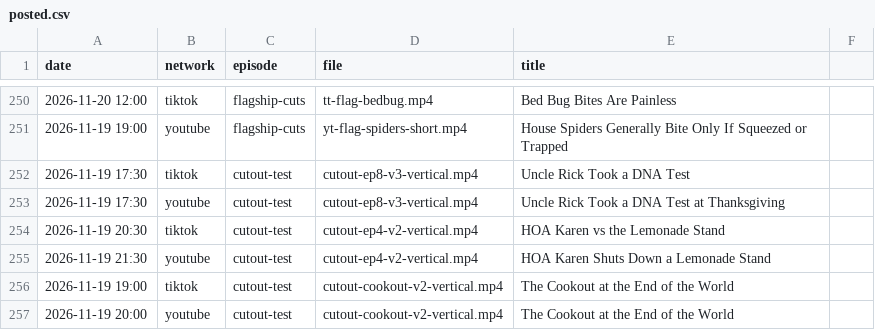
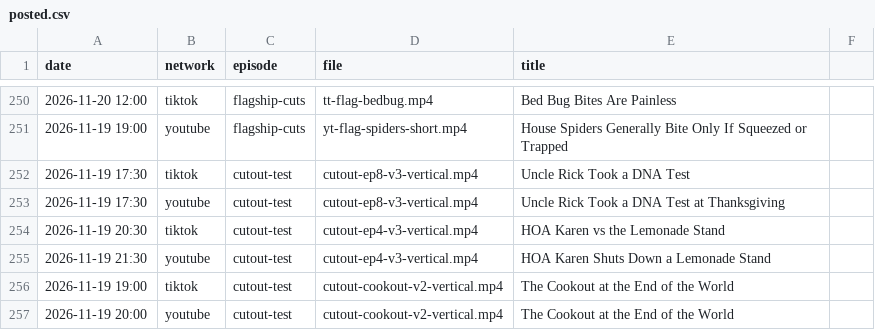
Before and after one commit to mooneyn60-art/skills, a CSV file: skills/oh-meatball/data/posted.csv, drawn as a sheet; only a part is shown, gaps mark what is left out.

```diff
--- a/skills/oh-meatball/data/posted.csv
+++ b/skills/oh-meatball/data/posted.csv
@@ -253,4 +253,4 @@ date,network,episode,file,title
 2026-11-19 17:30,youtube,cutout-test,cutout-ep8-v3-vertical.mp4,Uncle Rick Took a DNA Test at Thanksgiving
-2026-11-19 20:30,tiktok,cutout-test,cutout-ep4-v2-vertical.mp4,HOA Karen vs the Lemonade Stand
-2026-11-19 21:30,youtube,cutout-test,cutout-ep4-v2-vertical.mp4,HOA Karen Shuts Down a Lemonade Stand
+2026-11-19 20:30,tiktok,cutout-test,cutout-ep4-v3-vertical.mp4,HOA Karen vs the Lemonade Stand
+2026-11-19 21:30,youtube,cutout-test,cutout-ep4-v3-vertical.mp4,HOA Karen Shuts Down a Lemonade Stand
 2026-11-19 19:00,tiktok,cutout-test,cutout-cookout-v2-vertical.mp4,The Cookout at the End of the World
```
